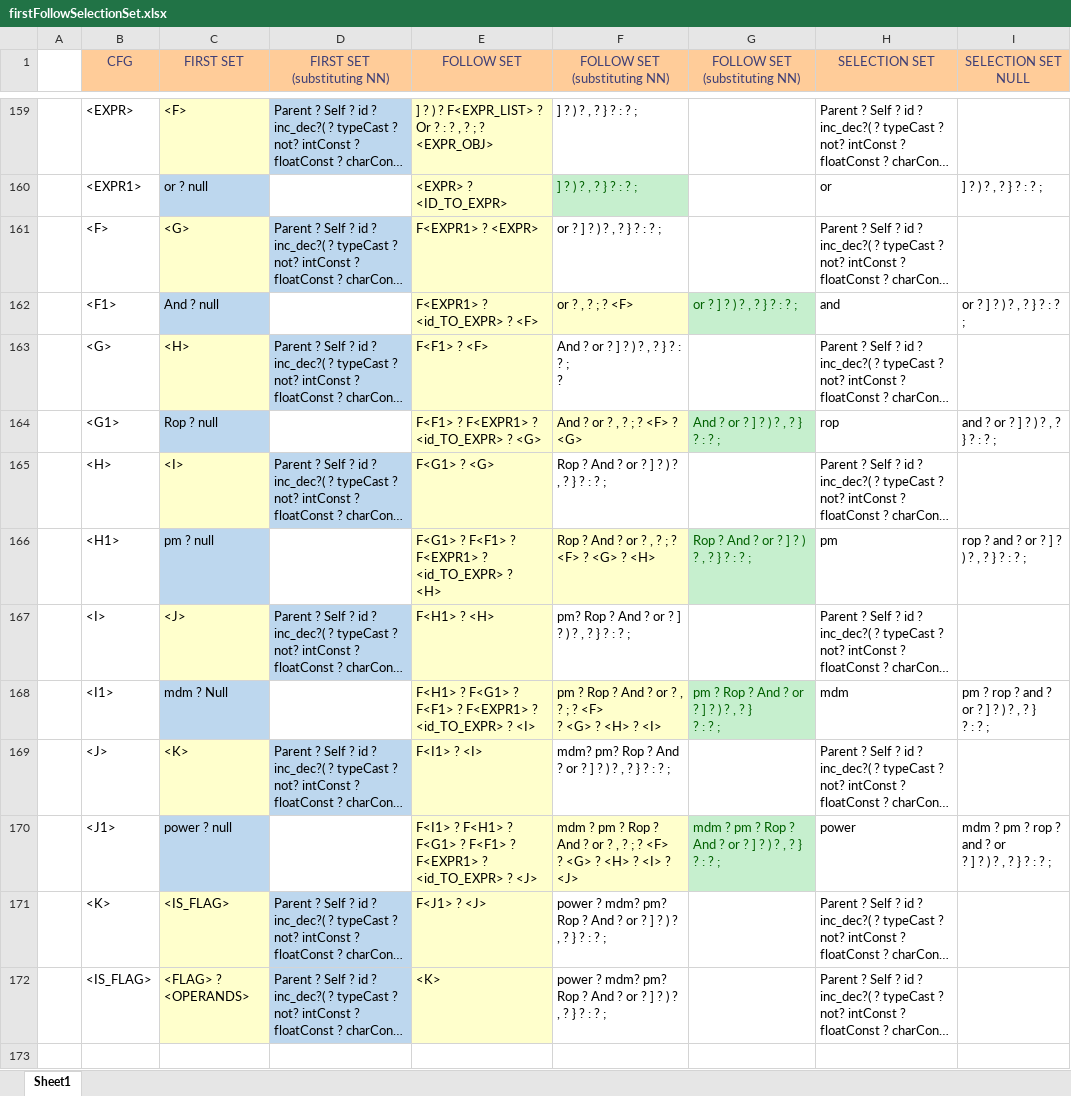
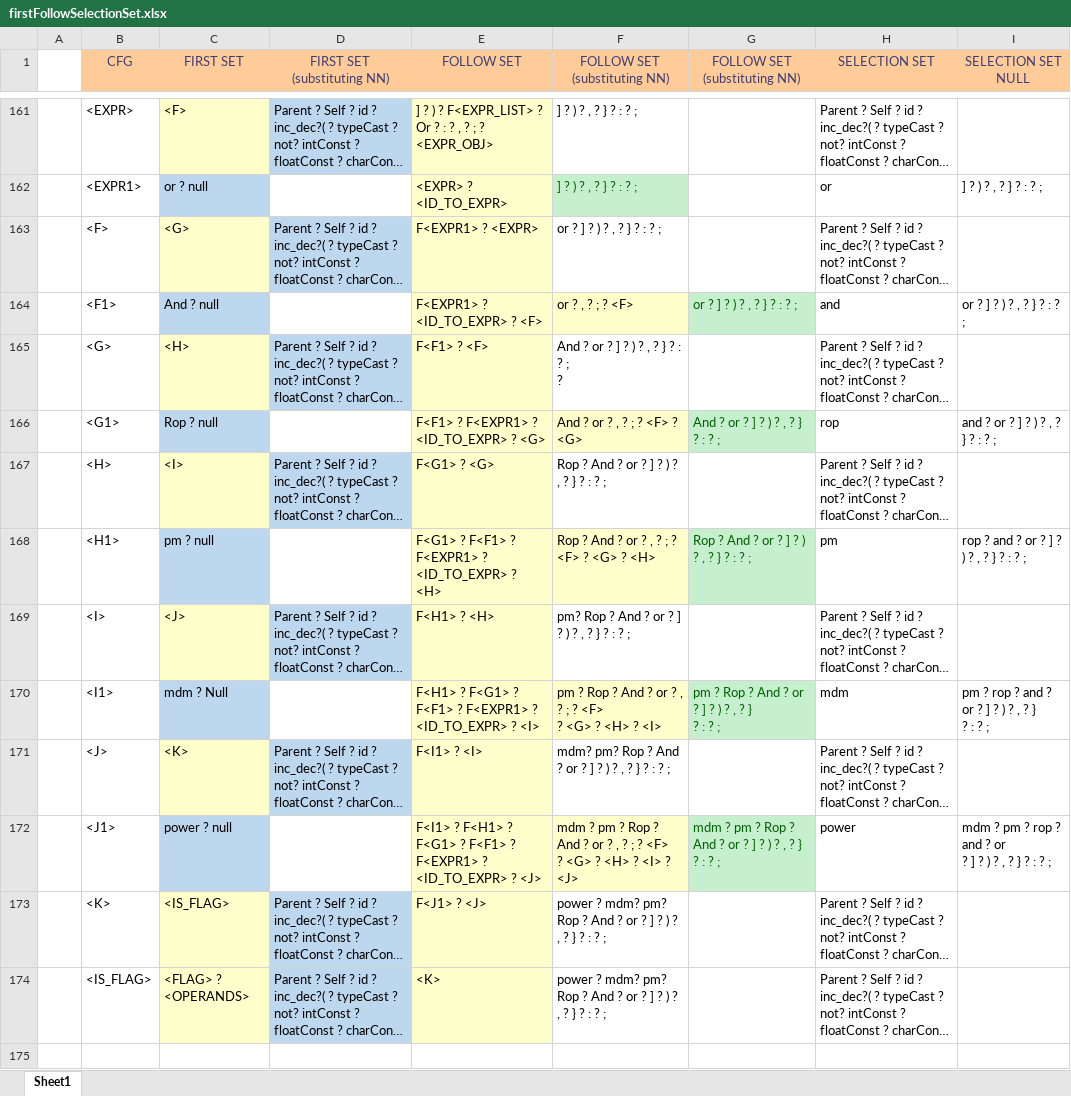
Before and after one commit to umar-anzar/Front-End-Compiler-Project, an Excel workbook: Mio Language Design/Syntax Analyze Phase/FirstFollowSelectionSet/firstFollowSelectionSet.xlsx, sheet Sheet1, drawn as a sheet; only a part is shown, gaps mark what is left out; long unchanged cells end in …; values as stored, in another font and other column widths than the file's, no borders; addresses are those after the commit; ↵ is a line break in a cell; the diff covers the shown part only; the diff names each change by its address in the sheet, - before the commit and + after, or states it on an @@ line.

Commit message:
PROB FIX FOLLOWSETSELECTION SET
NOT SURE BUT HAVE TO TRY

```diff
--- a/Mio Language Design/Syntax Analyze Phase/FirstFollowSelectionSet/firstFollowSelectionSet.xlsx (sheet Sheet1)
+++ b/Mio Language Design/Syntax Analyze Phase/FirstFollowSelectionSet/firstFollowSelectionSet.xlsx (sheet Sheet1)
-E164 (FOLLOW SET): F<EXPR1> ? <id_TO_EXPR> ? <F>
+E164 (FOLLOW SET): F<EXPR1> ? <ID_TO_EXPR> ? <F>
-E166 (FOLLOW SET): F<F1> ? F<EXPR1> ? <id_TO_EXPR> ? <G>
+E166 (FOLLOW SET): F<F1> ? F<EXPR1> ? <ID_TO_EXPR> ? <G>
-E168 (FOLLOW SET): F<G1> ? F<F1> ? F<EXPR1> ? <id_TO_EXPR> ? ↵ <H>
+E168 (FOLLOW SET): F<G1> ? F<F1> ? F<EXPR1> ? <ID_TO_EXPR> ? ↵ <H>
-E170 (FOLLOW SET): …F<EXPR1> ? ↵ <id_TO_EXPR> ? <I>
+E170 (FOLLOW SET): …F<EXPR1> ? ↵ <ID_TO_EXPR> ? <I>
-E172 (FOLLOW SET): …F<EXPR1> ? ↵ <id_TO_EXPR> ? <J>
+E172 (FOLLOW SET): …F<EXPR1> ? ↵ <ID_TO_EXPR> ? <J>
```
Also changed, not shown: 2 added rows, 23 edited cells and cell formats elsewhere in this sheet, 1 other file.
